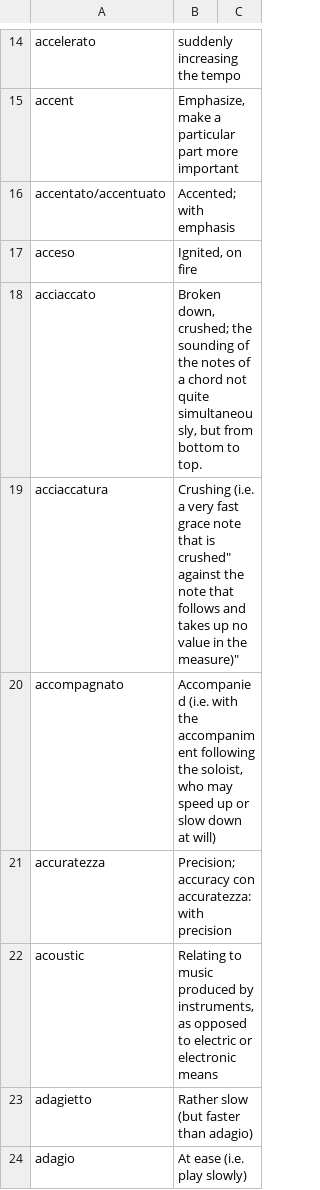
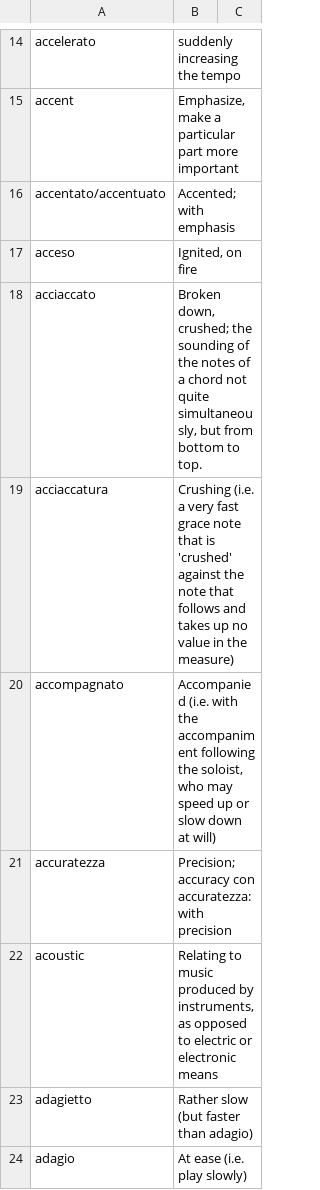
Before and after one commit to Jeff-Fang/Forte, a CSV file: Forte/A_MusicTerms.csv, drawn as a sheet; only a part is shown, gaps mark what is left out.

Commit message:
fix a bug that the meaning of term "acciaccatura" is incorrect. it's a problem of csv file

```diff
--- a/Forte/A_MusicTerms.csv
+++ b/Forte/A_MusicTerms.csv
@@ -18,3 +18,3 @@
 "acciaccato ","Broken down, crushed; the sounding of the notes of a chord not quite simultaneously, but from bottom to top.",
-"acciaccatura ","Crushing (i.e. a very fast grace note that is "crushed" against the note that follows and takes up no value in the measure)",
+"acciaccatura ","Crushing (i.e. a very fast grace note that is 'crushed' against the note that follows and takes up no value in the measure)",
 "accompagnato ","Accompanied (i.e. with the accompaniment following the soloist, who may speed up or slow down at will)",
```
Also changed, not shown: 4 other files.
